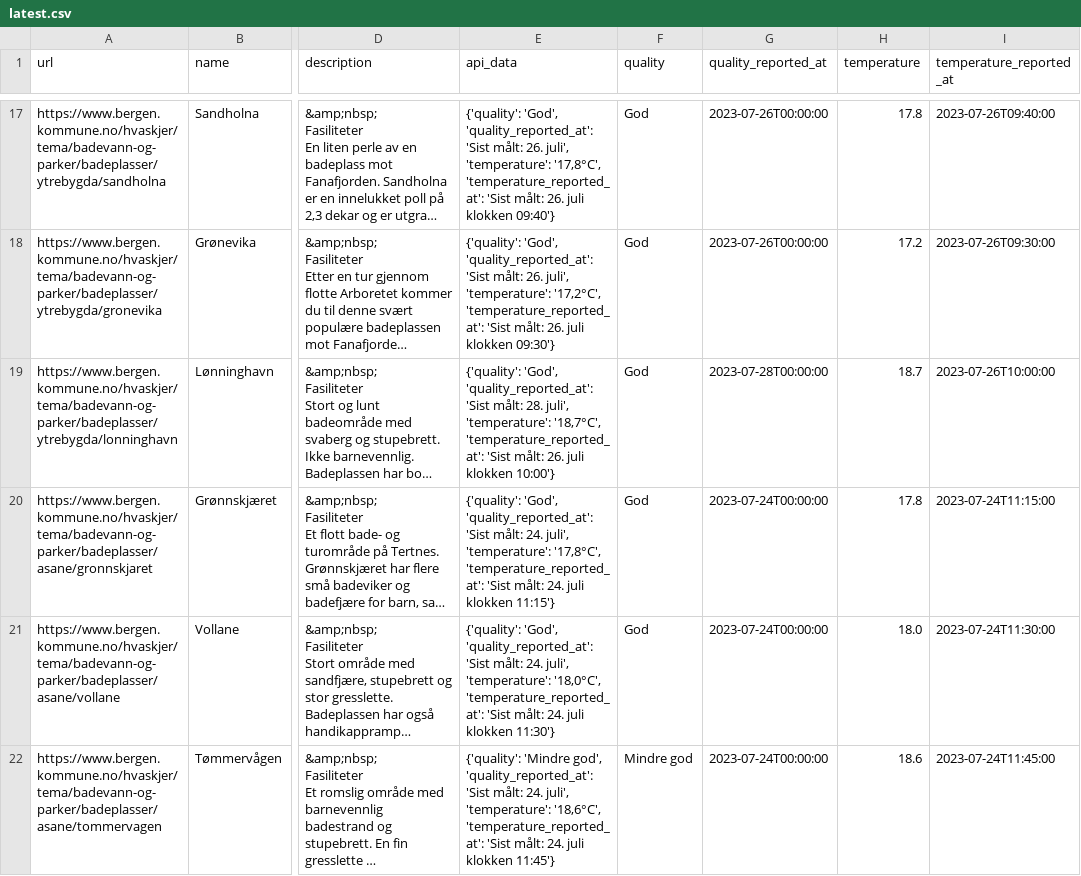
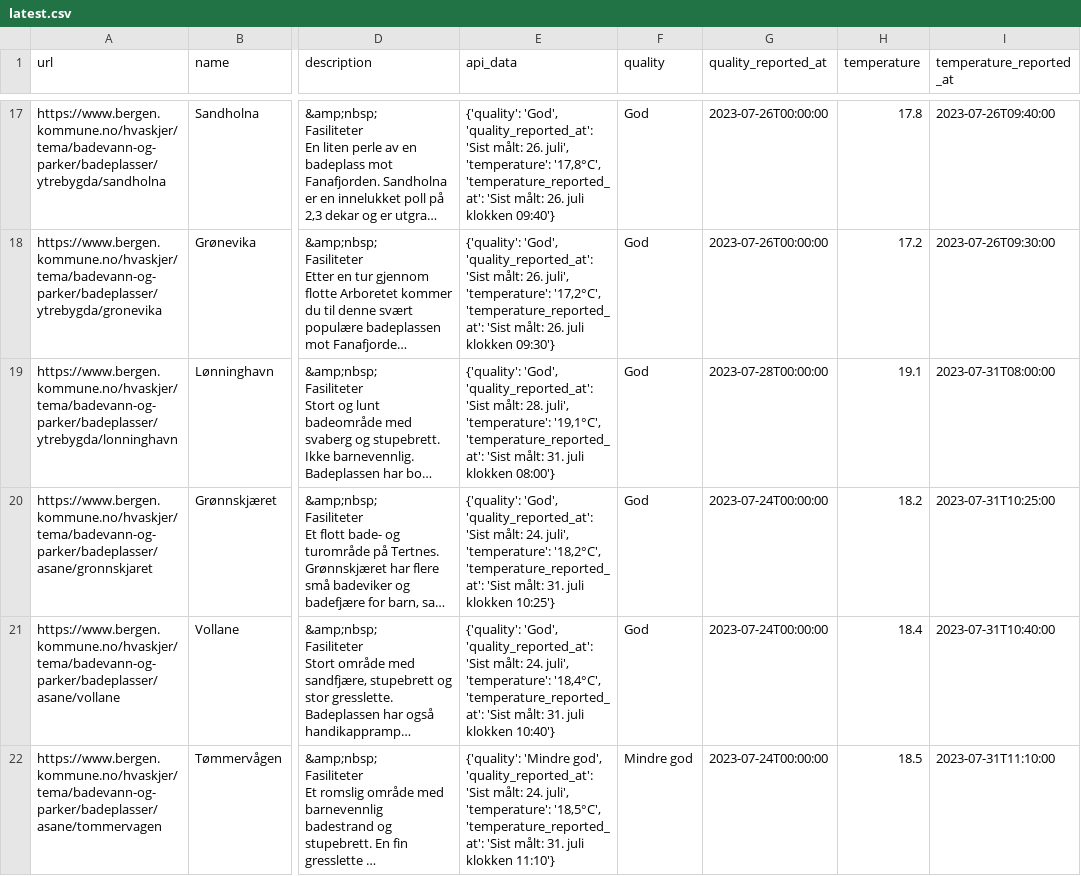
Before and after one commit to BergensTidende/badetemp-scraper, a CSV file: data/latest.csv, drawn as a sheet; only a part is shown, gaps mark what is left out; long unchanged cells end in …; the diff covers the shown part only; the diff names each change by its address in the sheet, - before the commit and + after, or states it on an @@ line.

```diff
--- a/data/latest.csv
+++ b/data/latest.csv
-E19 (api_data): …juli', 'temperature': '18,7°C', 'temperature_reported_at': 'Sist målt: 26. juli klokken 10:00'}
+E19 (api_data): …juli', 'temperature': '19,1°C', 'temperature_reported_at': 'Sist målt: 31. juli klokken 08:00'}
-H19 (temperature): 18.7
+H19 (temperature): 19.1
-I19 (temperature_reported_at): 2023-07-26T10:00:00
+I19 (temperature_reported_at): 2023-07-31T08:00:00
-E20 (api_data): …juli', 'temperature': '17,8°C', 'temperature_reported_at': 'Sist målt: 24. juli klokken 11:15'}
+E20 (api_data): …juli', 'temperature': '18,2°C', 'temperature_reported_at': 'Sist målt: 31. juli klokken 10:25'}
-H20 (temperature): 17.8
+H20 (temperature): 18.2
-I20 (temperature_reported_at): 2023-07-24T11:15:00
+I20 (temperature_reported_at): 2023-07-31T10:25:00
-E21 (api_data): …juli', 'temperature': '18,0°C', 'temperature_reported_at': 'Sist målt: 24. juli klokken 11:30'}
+E21 (api_data): …juli', 'temperature': '18,4°C', 'temperature_reported_at': 'Sist målt: 31. juli klokken 10:40'}
-H21 (temperature): 18.0
+H21 (temperature): 18.4
-I21 (temperature_reported_at): 2023-07-24T11:30:00
+I21 (temperature_reported_at): 2023-07-31T10:40:00
-E22 (api_data): …juli', 'temperature': '18,6°C', 'temperature_reported_at': 'Sist målt: 24. juli klokken 11:45'}
+E22 (api_data): …juli', 'temperature': '18,5°C', 'temperature_reported_at': 'Sist målt: 31. juli klokken 11:10'}
-H22 (temperature): 18.6
+H22 (temperature): 18.5
-I22 (temperature_reported_at): 2023-07-24T11:45:00
+I22 (temperature_reported_at): 2023-07-31T11:10:00
```
Also changed, not shown: 17 edited cells elsewhere in this file, 1 other file.
